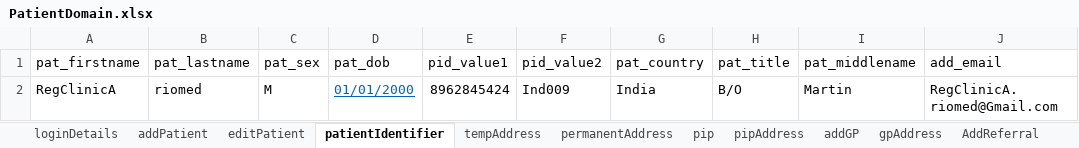
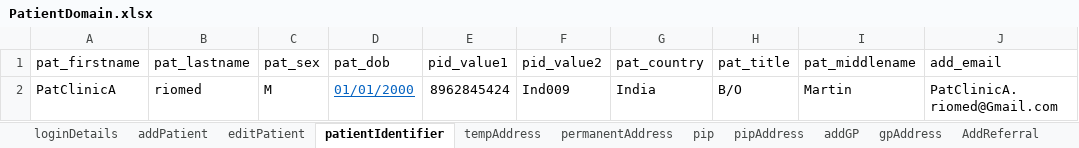
Before and after one commit to manojvyavahare27/DemoServerCellma4ClinicalAuto-, an Excel workbook: ExcelFiles/PatientDomain.xlsx, sheet patientIdentifier, drawn as a sheet; values as stored, in another font and other column widths than the file's, no borders; the diff names each change by its address in the sheet, - before the commit and + after, or states it on an @@ line.

Commit message:
Push Patient

```diff
--- a/ExcelFiles/PatientDomain.xlsx (sheet patientIdentifier)
+++ b/ExcelFiles/PatientDomain.xlsx (sheet patientIdentifier)
-A2 (pat_firstname): RegClinicA
+A2 (pat_firstname): PatClinicA
-J2 (add_email): RegClinicA.riomed@Gmail.com
+J2 (add_email): PatClinicA.riomed@Gmail.com
```
Also changed, not shown: sheet patDetails, sheet addPatient, sheet editPatient.
